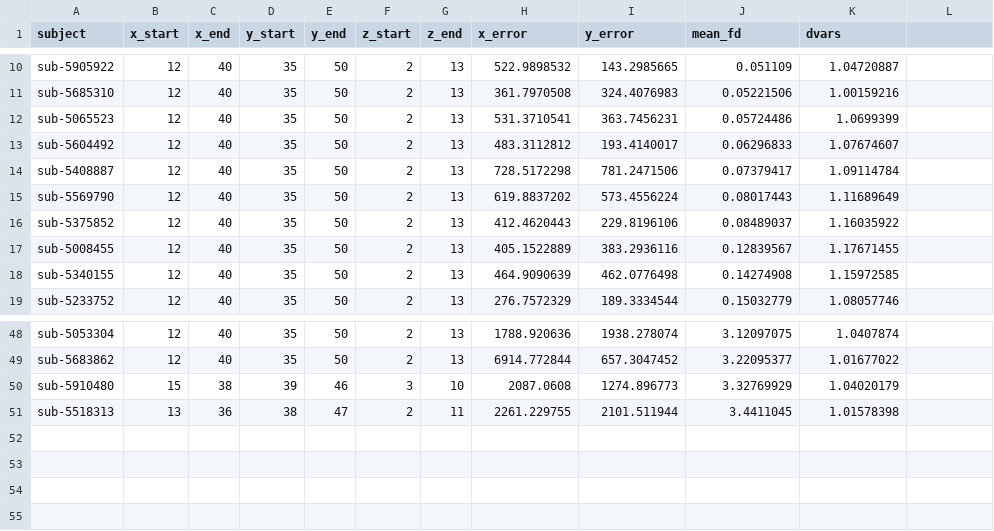
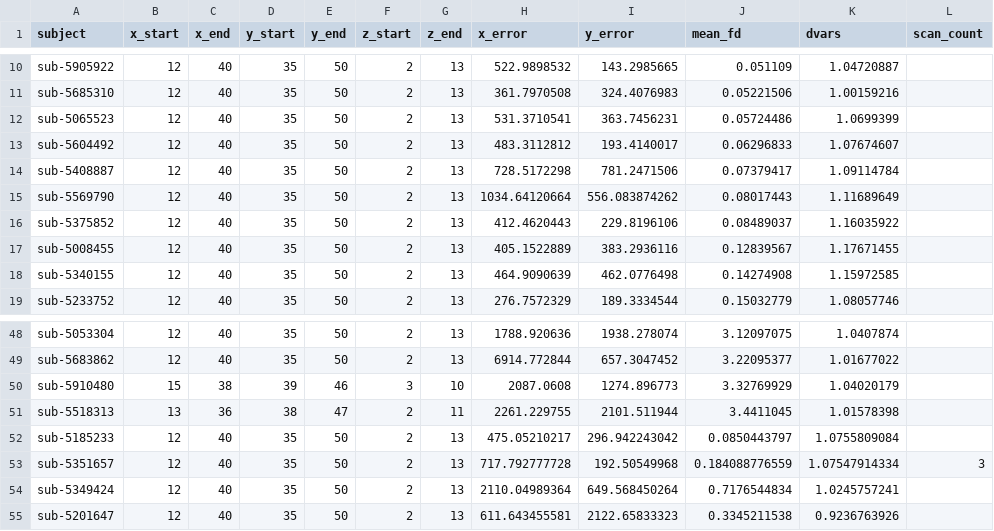
Before and after one commit to ChildMindInstitute/PyPEER, a CSV file: subj_params.csv, drawn as a sheet; only a part is shown, gaps mark what is left out; the diff names each change by its address in the sheet, - before the commit and + after, or states it on an @@ line.

Commit message:
Script now includes number of valid peer scans for each participant as a feature in the output csv. It also accounts for DVARS and mean_FD scores. Minor errors fixed in bash script. close #8 close #11 close #13

```diff
--- a/subj_params.csv
+++ b/subj_params.csv
-L1: (empty)
+L1: scan_count
-H15 (x_error): 619.8837202
+H15 (x_error): 1034.64120664
-I15 (y_error): 573.4556224
+I15 (y_error): 556.083874262
+row 52: sub-5185233 | 12 | 40 | 35 | 50 | 2 | 13 | 475.05210217 | 296.942243042 | 0.0850443797 | 1.0755809084
+row 53: sub-5351657 | 12 | 40 | 35 | 50 | 2 | 13 | 717.792777728 | 192.50549968 | 0.184088776559 | 1.07547914334 | 3
+row 54: sub-5349424 | 12 | 40 | 35 | 50 | 2 | 13 | 2110.04989364 | 649.568450264 | 0.7176544834 | 1.0245757241
+row 55: sub-5201647 | 12 | 40 | 35 | 50 | 2 | 13 | 611.643455581 | 2122.65833323 | 0.3345211538 | 0.9236763926
```
Also changed, not shown: 2 other files.
